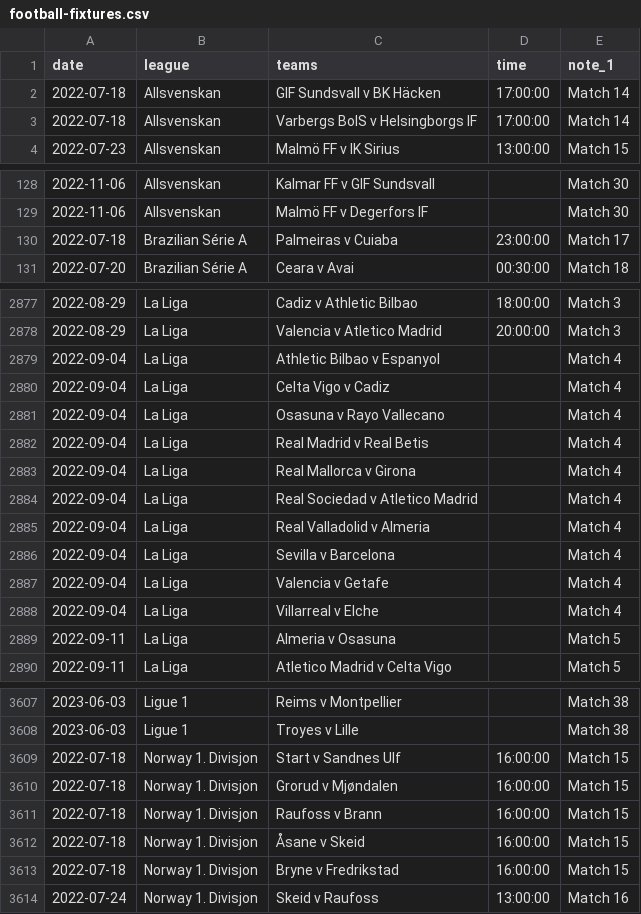
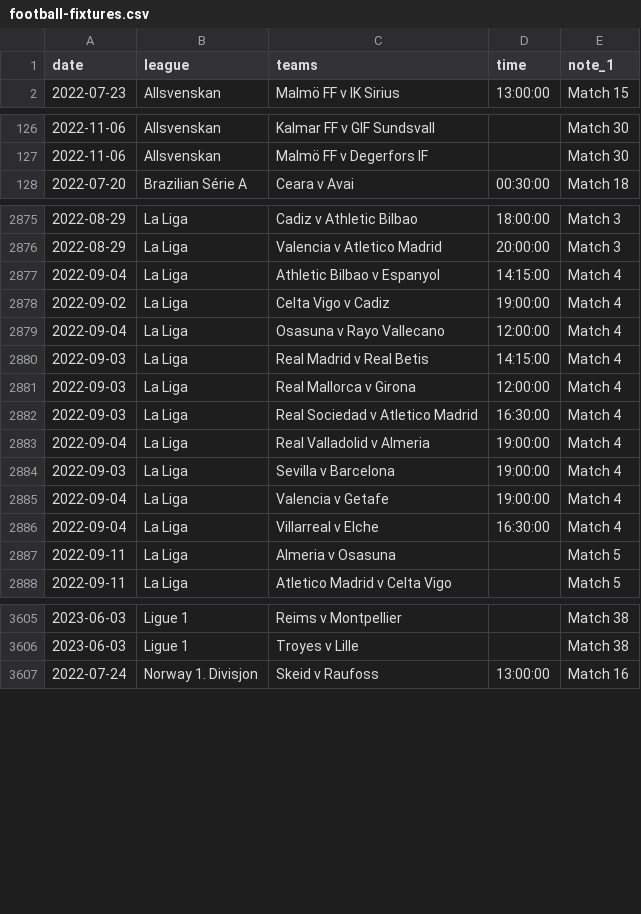
Before and after one commit to darmeth/football-fixtures, a CSV file: data/football-fixtures.csv, drawn as a sheet; only a part is shown, gaps mark what is left out; the diff covers the shown part only.

```diff
--- a/data/football-fixtures.csv
+++ b/data/football-fixtures.csv
@@ -1,4 +1,2 @@
 date,league,teams,time,note_1
-2022-07-18,Allsvenskan,GIF Sundsvall v BK Häcken,17:00:00,Match 14
-2022-07-18,Allsvenskan,Varbergs BoIS v Helsingborgs IF,17:00:00,Match 14
 2022-07-23,Allsvenskan,Malmö FF v IK Sirius,13:00:00,Match 15
@@ -129,3 +127,2 @@ date,league,teams,time,note_1
 2022-11-06,Allsvenskan,Malmö FF v Degerfors IF,,Match 30
-2022-07-18,Brazilian Série A,Palmeiras v Cuiaba,23:00:00,Match 17
 2022-07-20,Brazilian Série A,Ceara v Avai,00:30:00,Match 18
@@ -2878,12 +2876,12 @@ date,league,teams,time,note_1
 2022-08-29,La Liga,Valencia v Atletico Madrid,20:00:00,Match 3
-2022-09-04,La Liga,Athletic Bilbao v Espanyol,,Match 4
-2022-09-04,La Liga,Celta Vigo v Cadiz,,Match 4
-2022-09-04,La Liga,Osasuna v Rayo Vallecano,,Match 4
-2022-09-04,La Liga,Real Madrid v Real Betis,,Match 4
-2022-09-04,La Liga,Real Mallorca v Girona,,Match 4
-2022-09-04,La Liga,Real Sociedad v Atletico Madrid,,Match 4
-2022-09-04,La Liga,Real Valladolid v Almeria,,Match 4
-2022-09-04,La Liga,Sevilla v Barcelona,,Match 4
-2022-09-04,La Liga,Valencia v Getafe,,Match 4
-2022-09-04,La Liga,Villarreal v Elche,,Match 4
+2022-09-04,La Liga,Athletic Bilbao v Espanyol,14:15:00,Match 4
+2022-09-02,La Liga,Celta Vigo v Cadiz,19:00:00,Match 4
+2022-09-04,La Liga,Osasuna v Rayo Vallecano,12:00:00,Match 4
+2022-09-03,La Liga,Real Madrid v Real Betis,14:15:00,Match 4
+2022-09-03,La Liga,Real Mallorca v Girona,12:00:00,Match 4
+2022-09-03,La Liga,Real Sociedad v Atletico Madrid,16:30:00,Match 4
+2022-09-04,La Liga,Real Valladolid v Almeria,19:00:00,Match 4
+2022-09-03,La Liga,Sevilla v Barcelona,19:00:00,Match 4
+2022-09-04,La Liga,Valencia v Getafe,19:00:00,Match 4
+2022-09-04,La Liga,Villarreal v Elche,16:30:00,Match 4
 2022-09-11,La Liga,Almeria v Osasuna,,Match 5
@@ -3608,7 +3606,2 @@ date,league,teams,time,note_1
 2023-06-03,Ligue 1,Troyes v Lille,,Match 38
-2022-07-18,Norway 1. Divisjon,Start v Sandnes Ulf,16:00:00,Match 15
-2022-07-18,Norway 1. Divisjon,Grorud v Mjøndalen,16:00:00,Match 15
-2022-07-18,Norway 1. Divisjon,Raufoss v Brann,16:00:00,Match 15
-2022-07-18,Norway 1. Divisjon,Åsane v Skeid,16:00:00,Match 15
-2022-07-18,Norway 1. Divisjon,Bryne v Fredrikstad,16:00:00,Match 15
 2022-07-24,Norway 1. Divisjon,Skeid v Raufoss,13:00:00,Match 16
```
Also changed, not shown: 1 added row, 5 removed rows and 65 edited cells elsewhere in this file, data/football-fixtures-women.csv, 1 other file.
